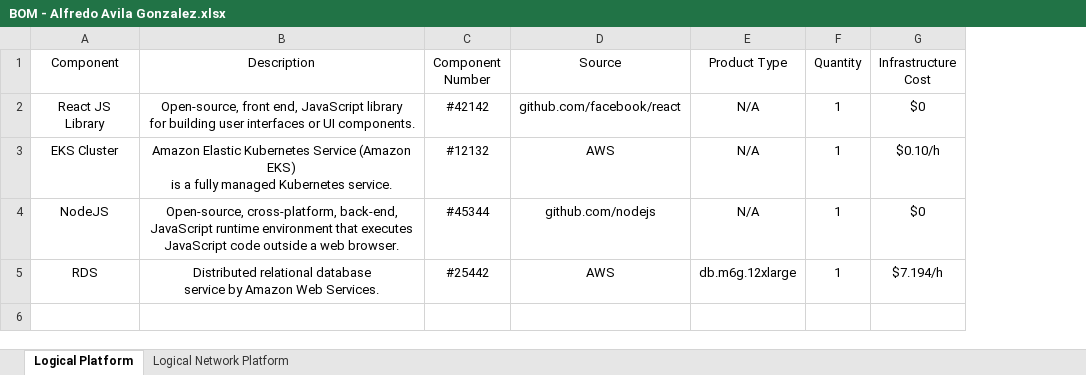
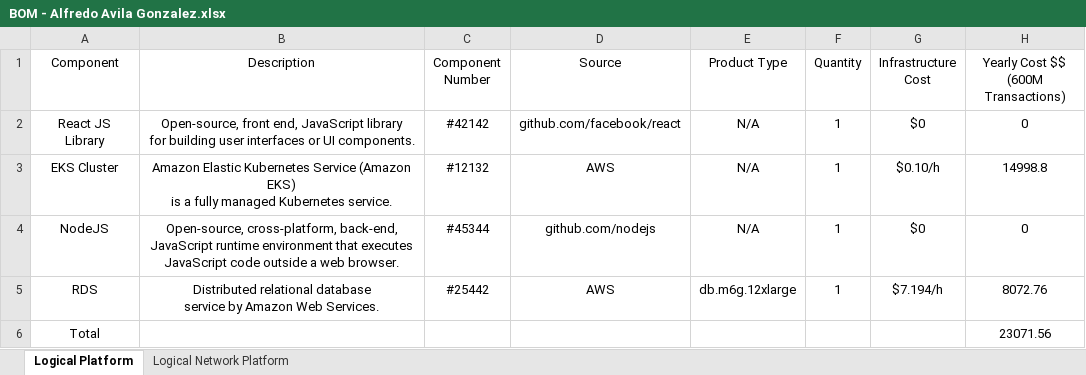
Before and after one commit to alfre-avila/sistemas.colaborativos, an Excel workbook: Advance 3/Exercise 8/BOM - Alfredo Avila Gonzalez.xlsx, sheet Logical Platform, drawn as a sheet; values as stored, in another font and other column widths than the file's, no borders; the diff names each change by its address in the sheet, - before the commit and + after, or states it on an @@ line.

```diff
--- a/Advance 3/Exercise 8/BOM - Alfredo Avila Gonzalez.xlsx (sheet Logical Platform)
+++ b/Advance 3/Exercise 8/BOM - Alfredo Avila Gonzalez.xlsx (sheet Logical Platform)
+column H, rows 1-5: Yearly Cost $$ (600M Transactions) | 0 | 14998.8 | 0 | 8072.76
+row 6: Total |  |  |  |  |  |  | 23071.56
```
Also changed, not shown: sheet Logical Network Platform, 3 other files.
